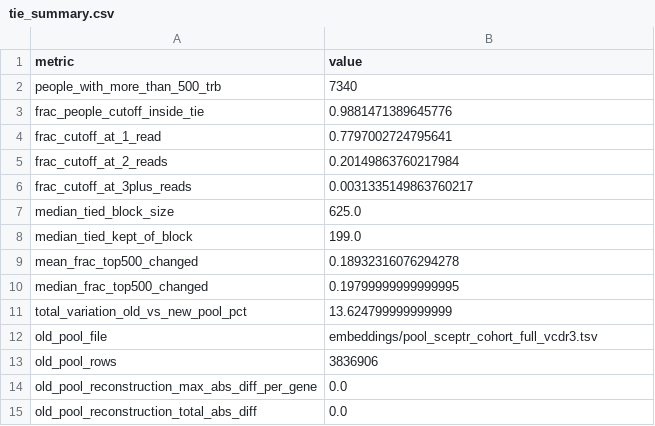
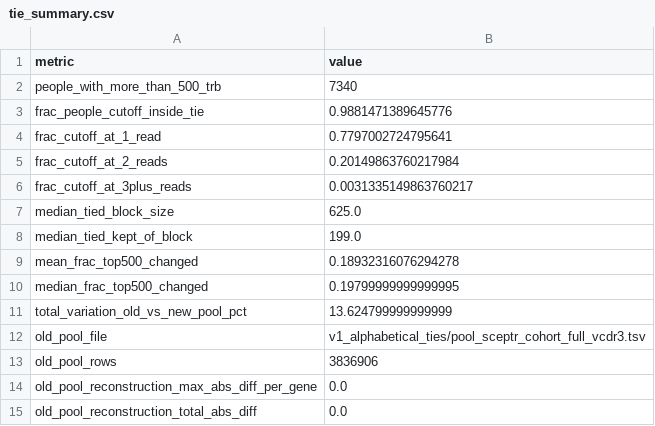
Before and after one commit to marcserranos/pilot-validation, a CSV file: aleix/RNA-seq/reports/08_methods_audit/tie_summary.csv, drawn as a sheet.

```diff
--- a/aleix/RNA-seq/reports/08_methods_audit/tie_summary.csv
+++ b/aleix/RNA-seq/reports/08_methods_audit/tie_summary.csv
@@ -11,3 +11,3 @@ median_frac_top500_changed,0.19799999999999995
 total_variation_old_vs_new_pool_pct,13.624799999999999
-old_pool_file,embeddings/pool_sceptr_cohort_full_vcdr3.tsv
+old_pool_file,v1_alphabetical_ties/pool_sceptr_cohort_full_vcdr3.tsv
 old_pool_rows,3836906
```
Also changed, not shown: aleix/RNA-seq/reports/08_methods_audit/summary.csv, 2 other files.
